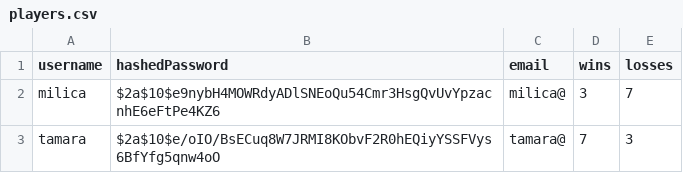
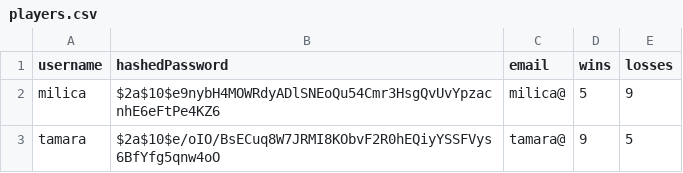
Before and after one commit to tamara2407/ElementalQueensGame, a CSV file: Server/players.csv, drawn as a sheet.

```diff
--- a/Server/players.csv
+++ b/Server/players.csv
@@ -1,3 +1,3 @@
 username,hashedPassword,email,wins,losses
-milica,$2a$10$e9nybH4MOWRdyADlSNEoQu54Cmr3HsgQvUvYpzacnhE6eFtPe4KZ6,milica@,3,7
-tamara,$2a$10$e/oIO/BsECuq8W7JRMI8KObvF2R0hEQiyYSSFVys6BfYfg5qnw4oO,tamara@,7,3
+milica,$2a$10$e9nybH4MOWRdyADlSNEoQu54Cmr3HsgQvUvYpzacnhE6eFtPe4KZ6,milica@,5,9
+tamara,$2a$10$e/oIO/BsECuq8W7JRMI8KObvF2R0hEQiyYSSFVys6BfYfg5qnw4oO,tamara@,9,5
```
Also changed, not shown: 23 other files.
